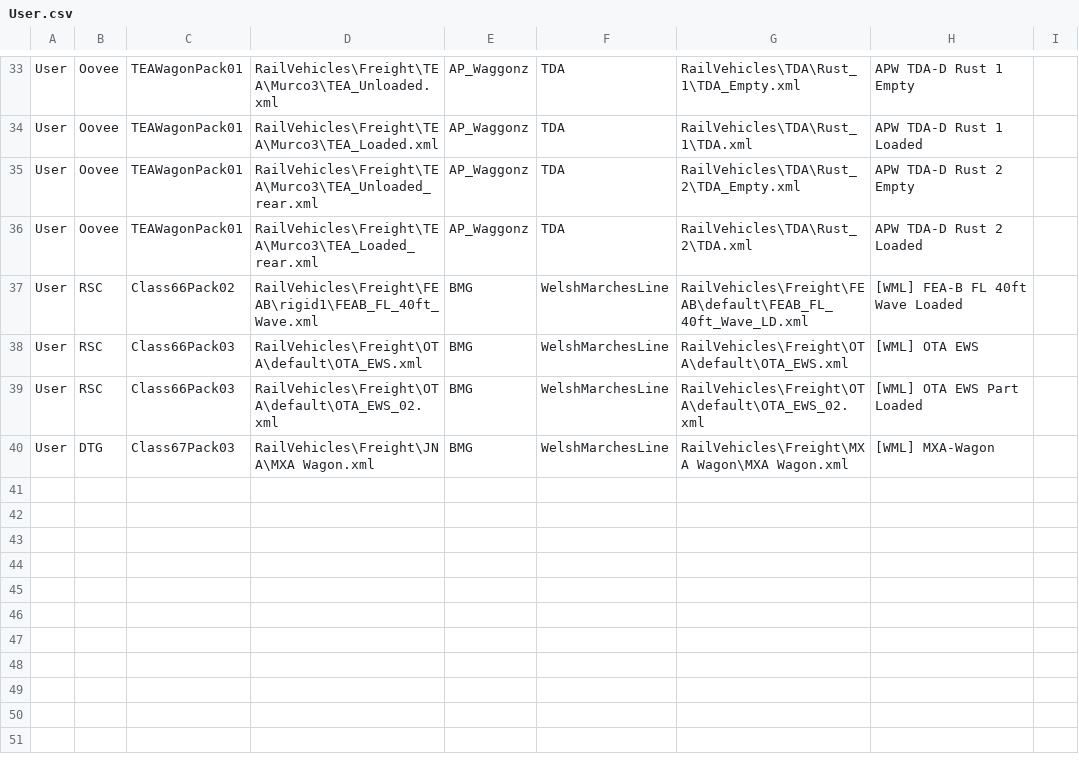
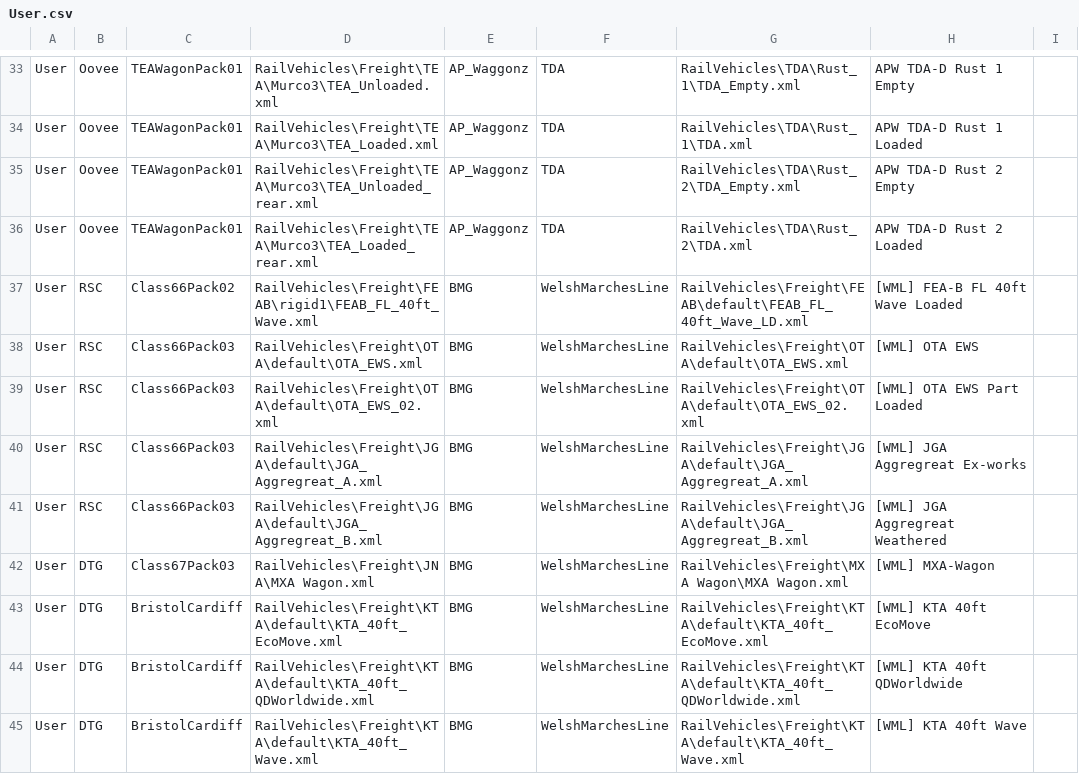
Before and after one commit to jrmckenzie/RSSwapTool, a CSV file: tables/User.csv, drawn as a sheet; only a part is shown, gaps mark what is left out; the diff names each change by its address in the sheet, - before the commit and + after, or states it on an @@ line.

Commit message:
xml tag fix and User.csv additions

```diff
--- a/tables/User.csv
+++ b/tables/User.csv
+row 40: User | RSC | Class66Pack03 | RailVehicles\Freight\JGA\default\JGA_Aggregreat_A.xml | BMG | WelshMarchesLine | RailVehicles\Freight\JGA\default\JGA_Aggregreat_A.xml | [WML] JGA Aggregreat Ex-works
+row 41: User | RSC | Class66Pack03 | RailVehicles\Freight\JGA\default\JGA_Aggregreat_B.xml | BMG | WelshMarchesLine | RailVehicles\Freight\JGA\default\JGA_Aggregreat_B.xml | [WML] JGA Aggregreat Weathered
+row 43: User | DTG | BristolCardiff | RailVehicles\Freight\KTA\default\KTA_40ft_EcoMove.xml | BMG | WelshMarchesLine | RailVehicles\Freight\KTA\default\KTA_40ft_EcoMove.xml | [WML] KTA 40ft EcoMove
+row 44: User | DTG | BristolCardiff | RailVehicles\Freight\KTA\default\KTA_40ft_QDWorldwide.xml | BMG | WelshMarchesLine | RailVehicles\Freight\KTA\default\KTA_40ft_QDWorldwide.xml | [WML] KTA 40ft QDWorldwide
+row 45: User | DTG | BristolCardiff | RailVehicles\Freight\KTA\default\KTA_40ft_Wave.xml | BMG | WelshMarchesLine | RailVehicles\Freight\KTA\default\KTA_40ft_Wave.xml | [WML] KTA 40ft Wave
```
Also changed, not shown: 1 other file.
